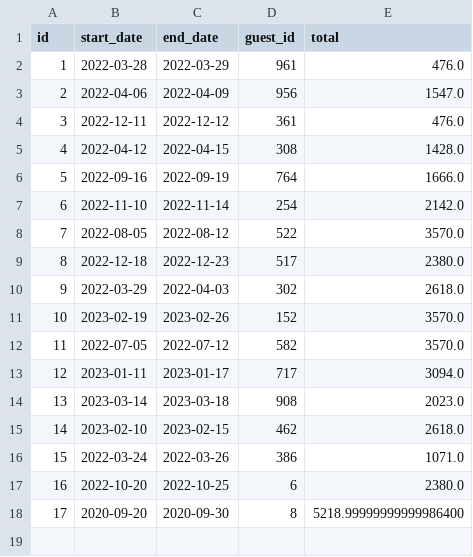
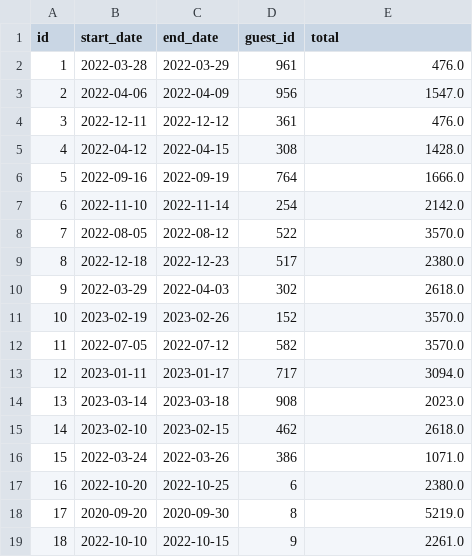
Before and after one commit to joshcdomingo/Dont-wreck-my-house, a CSV file: data/reservations/f4d6c5e4-d207-4ce0-93b3-f1d1b397883c.csv, drawn as a sheet.

```diff
--- a/data/reservations/f4d6c5e4-d207-4ce0-93b3-f1d1b397883c.csv
+++ b/data/reservations/f4d6c5e4-d207-4ce0-93b3-f1d1b397883c.csv
@@ -17,2 +17,3 @@ id,start_date,end_date,guest_id,total
 16,2022-10-20,2022-10-25,6,2380.0
-17,2020-09-20,2020-09-30,8,5218.99999999999986400
+17,2020-09-20,2020-09-30,8,5219.0
+18,2022-10-10,2022-10-15,9,2261.0
```
Also changed, not shown: 6 other files.
